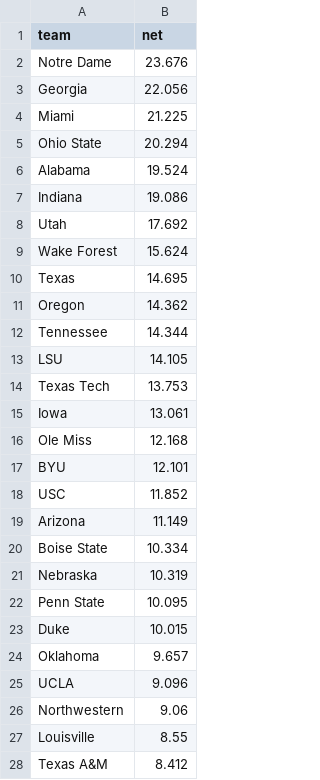
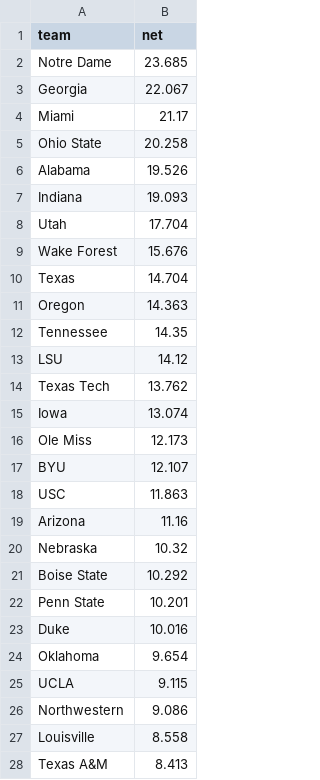
Before and after one commit to yuschajp/mlb_hits_model, a CSV file: data/cfb/ratings_2026_fbs.csv, drawn as a sheet; only a part is shown; the diff covers the shown part only.

```diff
--- a/data/cfb/ratings_2026_fbs.csv
+++ b/data/cfb/ratings_2026_fbs.csv
@@ -1,28 +1,28 @@
 team,net
-Notre Dame,23.676
-Georgia,22.056
-Miami,21.225
-Ohio State,20.294
-Alabama,19.524
-Indiana,19.086
-Utah,17.692
-Wake Forest,15.624
-Texas,14.695
-Oregon,14.362
-Tennessee,14.344
-LSU,14.105
-Texas Tech,13.753
-Iowa,13.061
-Ole Miss,12.168
-BYU,12.101
-USC,11.852
-Arizona,11.149
-Boise State,10.334
-Nebraska,10.319
-Penn State,10.095
-Duke,10.015
-Oklahoma,9.657
-UCLA,9.096
-Northwestern,9.06
-Louisville,8.55
-Texas A&M,8.412
+Notre Dame,23.685
+Georgia,22.067
+Miami,21.17
+Ohio State,20.258
+Alabama,19.526
+Indiana,19.093
+Utah,17.704
+Wake Forest,15.676
+Texas,14.704
+Oregon,14.363
+Tennessee,14.35
+LSU,14.12
+Texas Tech,13.762
+Iowa,13.074
+Ole Miss,12.173
+BYU,12.107
+USC,11.863
+Arizona,11.16
+Nebraska,10.32
+Boise State,10.292
+Penn State,10.201
+Duke,10.016
+Oklahoma,9.654
+UCLA,9.115
+Northwestern,9.086
+Louisville,8.558
+Texas A&M,8.413
```
Also changed, not shown: 11 added rows, 11 removed rows and 95 edited cells elsewhere in this file, data/cfb/games_2026_all.csv, 1 other file.
